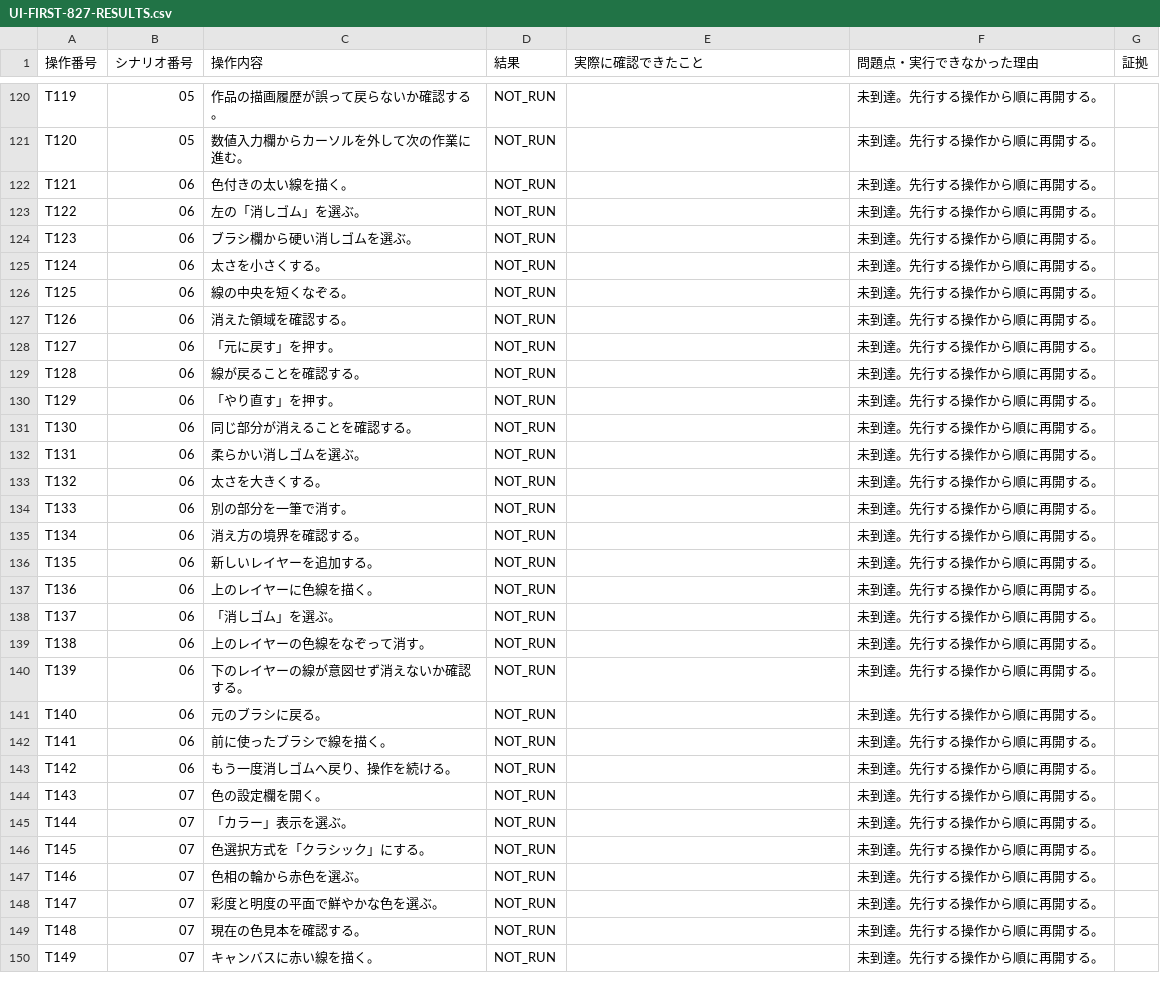
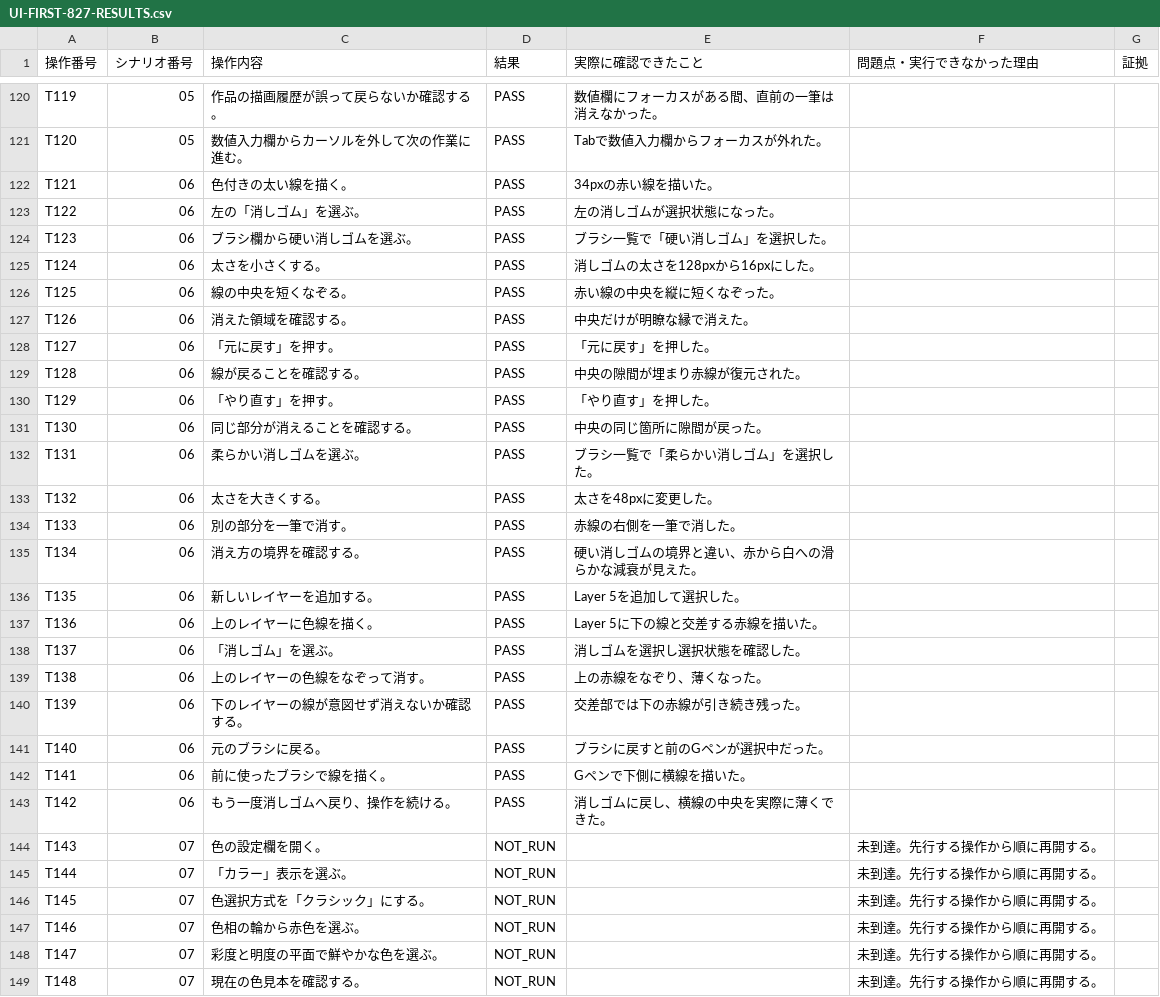
Before and after one commit to totoro0419/illustro, a CSV file: docs/quality/UI-FIRST-827-RESULTS.csv, drawn as a sheet; only a part is shown, gaps mark what is left out; the shorter side is filled out with more unchanged rows; the diff covers the shown part only.

```diff
--- a/docs/quality/UI-FIRST-827-RESULTS.csv
+++ b/docs/quality/UI-FIRST-827-RESULTS.csv
@@ -120,25 +120,25 @@
-"T119","05","作品の描画履歴が誤って戻らないか確認する。","NOT_RUN","","未到達。先行する操作から順に再開する。",""
-"T120","05","数値入力欄からカーソルを外して次の作業に進む。","NOT_RUN","","未到達。先行する操作から順に再開する。",""
-"T121","06","色付きの太い線を描く。","NOT_RUN","","未到達。先行する操作から順に再開する。",""
-"T122","06","左の「消しゴム」を選ぶ。","NOT_RUN","","未到達。先行する操作から順に再開する。",""
-"T123","06","ブラシ欄から硬い消しゴムを選ぶ。","NOT_RUN","","未到達。先行する操作から順に再開する。",""
-"T124","06","太さを小さくする。","NOT_RUN","","未到達。先行する操作から順に再開する。",""
-"T125","06","線の中央を短くなぞる。","NOT_RUN","","未到達。先行する操作から順に再開する。",""
-"T126","06","消えた領域を確認する。","NOT_RUN","","未到達。先行する操作から順に再開する。",""
-"T127","06","「元に戻す」を押す。","NOT_RUN","","未到達。先行する操作から順に再開する。",""
-"T128","06","線が戻ることを確認する。","NOT_RUN","","未到達。先行する操作から順に再開する。",""
-"T129","06","「やり直す」を押す。","NOT_RUN","","未到達。先行する操作から順に再開する。",""
-"T130","06","同じ部分が消えることを確認する。","NOT_RUN","","未到達。先行する操作から順に再開する。",""
-"T131","06","柔らかい消しゴムを選ぶ。","NOT_RUN","","未到達。先行する操作から順に再開する。",""
-"T132","06","太さを大きくする。","NOT_RUN","","未到達。先行する操作から順に再開する。",""
-"T133","06","別の部分を一筆で消す。","NOT_RUN","","未到達。先行する操作から順に再開する。",""
-"T134","06","消え方の境界を確認する。","NOT_RUN","","未到達。先行する操作から順に再開する。",""
-"T135","06","新しいレイヤーを追加する。","NOT_RUN","","未到達。先行する操作から順に再開する。",""
-"T136","06","上のレイヤーに色線を描く。","NOT_RUN","","未到達。先行する操作から順に再開する。",""
-"T137","06","「消しゴム」を選ぶ。","NOT_RUN","","未到達。先行する操作から順に再開する。",""
-"T138","06","上のレイヤーの色線をなぞって消す。","NOT_RUN","","未到達。先行する操作から順に再開する。",""
-"T139","06","下のレイヤーの線が意図せず消えないか確認する。","NOT_RUN","","未到達。先行する操作から順に再開する。",""
-"T140","06","元のブラシに戻る。","NOT_RUN","","未到達。先行する操作から順に再開する。",""
-"T141","06","前に使ったブラシで線を描く。","NOT_RUN","","未到達。先行する操作から順に再開する。",""
-"T142","06","もう一度消しゴムへ戻り、操作を続ける。","NOT_RUN","","未到達。先行する操作から順に再開する。",""
+"T119","05","作品の描画履歴が誤って戻らないか確認する。","PASS","数値欄にフォーカスがある間、直前の一筆は消えなかった。","",""
+"T120","05","数値入力欄からカーソルを外して次の作業に進む。","PASS","Tabで数値入力欄からフォーカスが外れた。","",""
+"T121","06","色付きの太い線を描く。","PASS","34pxの赤い線を描いた。","",""
+"T122","06","左の「消しゴム」を選ぶ。","PASS","左の消しゴムが選択状態になった。","",""
+"T123","06","ブラシ欄から硬い消しゴムを選ぶ。","PASS","ブラシ一覧で「硬い消しゴム」を選択した。","",""
+"T124","06","太さを小さくする。","PASS","消しゴムの太さを128pxから16pxにした。","",""
+"T125","06","線の中央を短くなぞる。","PASS","赤い線の中央を縦に短くなぞった。","",""
+"T126","06","消えた領域を確認する。","PASS","中央だけが明瞭な縁で消えた。","",""
+"T127","06","「元に戻す」を押す。","PASS","「元に戻す」を押した。","",""
+"T128","06","線が戻ることを確認する。","PASS","中央の隙間が埋まり赤線が復元された。","",""
+"T129","06","「やり直す」を押す。","PASS","「やり直す」を押した。","",""
+"T130","06","同じ部分が消えることを確認する。","PASS","中央の同じ箇所に隙間が戻った。","",""
+"T131","06","柔らかい消しゴムを選ぶ。","PASS","ブラシ一覧で「柔らかい消しゴム」を選択した。","",""
+"T132","06","太さを大きくする。","PASS","太さを48pxに変更した。","",""
+"T133","06","別の部分を一筆で消す。","PASS","赤線の右側を一筆で消した。","",""
+"T134","06","消え方の境界を確認する。","PASS","硬い消しゴムの境界と違い、赤から白への滑らかな減衰が見えた。","",""
+"T135","06","新しいレイヤーを追加する。","PASS","Layer 5を追加して選択した。","",""
+"T136","06","上のレイヤーに色線を描く。","PASS","Layer 5に下の線と交差する赤線を描いた。","",""
+"T137","06","「消しゴム」を選ぶ。","PASS","消しゴムを選択し選択状態を確認した。","",""
+"T138","06","上のレイヤーの色線をなぞって消す。","PASS","上の赤線をなぞり、薄くなった。","",""
+"T139","06","下のレイヤーの線が意図せず消えないか確認する。","PASS","交差部では下の赤線が引き続き残った。","",""
+"T140","06","元のブラシに戻る。","PASS","ブラシに戻すと前のGペンが選択中だった。","",""
+"T141","06","前に使ったブラシで線を描く。","PASS","Gペンで下側に横線を描いた。","",""
+"T142","06","もう一度消しゴムへ戻り、操作を続ける。","PASS","消しゴムに戻し、横線の中央を実際に薄くできた。","",""
 "T143","07","色の設定欄を開く。","NOT_RUN","","未到達。先行する操作から順に再開する。",""
```
Also changed, not shown: 81 edited cells elsewhere in this file.
